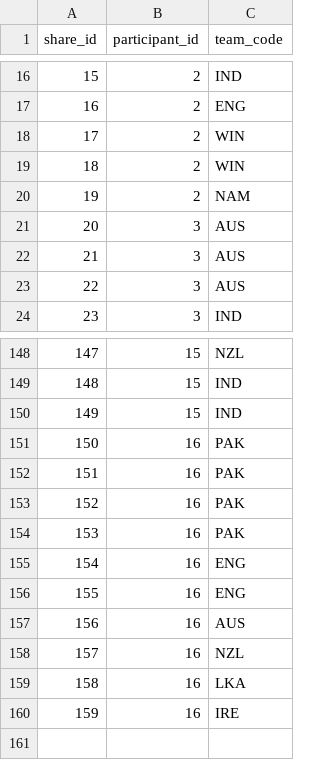
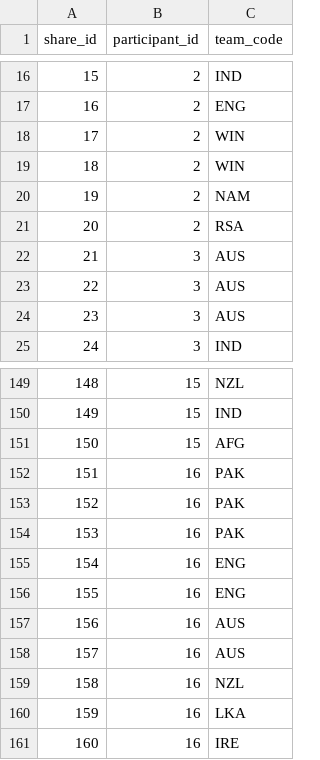
Before and after one commit to ADBond/cricket-competition, a CSV file: mens_t20_world_cup_2021/data/participant_shares.csv, drawn as a sheet; only a part is shown, gaps mark what is left out; removed rows and columns are numbered as before the commit, all else as after; the diff names each change by its address in the sheet, - before the commit and + after, or states it on an @@ line.

Commit message:
correct errors to leave valid shares data

```diff
--- a/mens_t20_world_cup_2021/data/participant_shares.csv
+++ b/mens_t20_world_cup_2021/data/participant_shares.csv
+row 21: 20 | 2 | RSA
@@ column A (share_id) renumbered from row 22 down @@
-C151 (team_code): IND
+C151 (team_code): AFG
-row 151: 150 | 16 | PAK
+row 158: 157 | 16 | AUS
```
